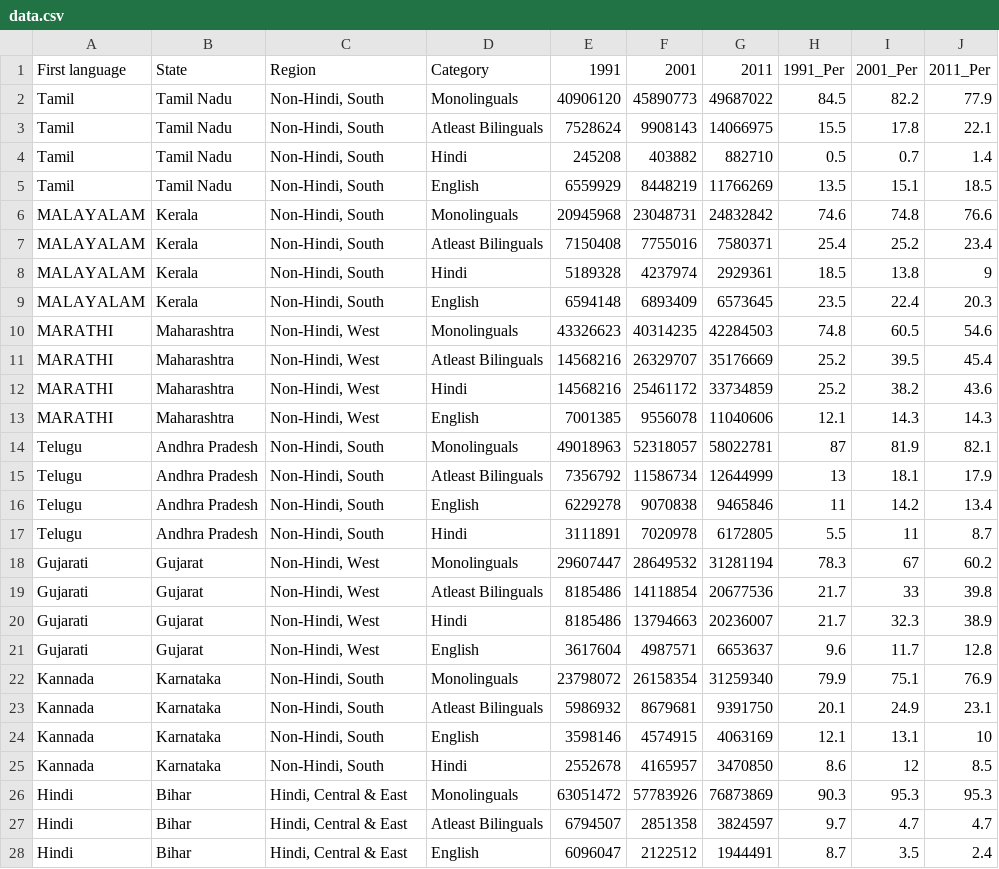
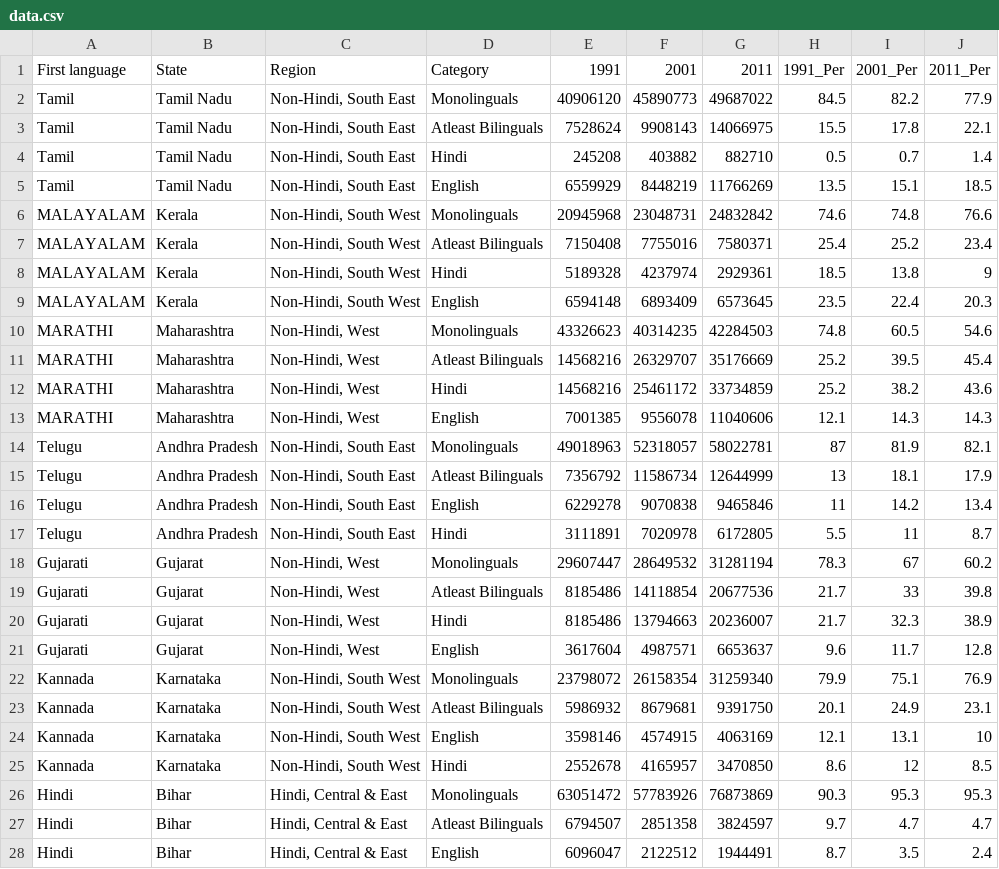
Before and after one commit to budhasree-m/budhasree-m.github.io, a CSV file: Language Patterns in India/data.csv, drawn as a sheet; only a part is shown; the diff covers the shown part only.

Commit message:
Made Changes to split South Region States into two regions, changed layout of containers to make sure India Map and Chart have similar space on the web page. Also added state labels for readability.

```diff
--- a/Language Patterns in India/data.csv
+++ b/Language Patterns in India/data.csv
@@ -1,10 +1,10 @@
 First language,State,Region,Category,1991,2001,2011,1991_Per,2001_Per,2011_Per
-Tamil,Tamil Nadu,"Non-Hindi, South",Monolinguals,40906120,45890773,49687022,84.5,82.2,77.9
-Tamil,Tamil Nadu,"Non-Hindi, South",Atleast Bilinguals,7528624,9908143,14066975,15.5,17.8,22.1
-Tamil,Tamil Nadu,"Non-Hindi, South",Hindi,245208,403882,882710,0.5,0.7,1.4
-Tamil,Tamil Nadu,"Non-Hindi, South",English,6559929,8448219,11766269,13.5,15.1,18.5
-MALAYALAM,Kerala,"Non-Hindi, South",Monolinguals,20945968,23048731,24832842,74.6,74.8,76.6
-MALAYALAM,Kerala,"Non-Hindi, South",Atleast Bilinguals,7150408,7755016,7580371,25.4,25.2,23.4
-MALAYALAM,Kerala,"Non-Hindi, South",Hindi,5189328,4237974,2929361,18.5,13.8,9
-MALAYALAM,Kerala,"Non-Hindi, South",English,6594148,6893409,6573645,23.5,22.4,20.3
+Tamil,Tamil Nadu,"Non-Hindi, South East",Monolinguals,40906120,45890773,49687022,84.5,82.2,77.9
+Tamil,Tamil Nadu,"Non-Hindi, South East",Atleast Bilinguals,7528624,9908143,14066975,15.5,17.8,22.1
+Tamil,Tamil Nadu,"Non-Hindi, South East",Hindi,245208,403882,882710,0.5,0.7,1.4
+Tamil,Tamil Nadu,"Non-Hindi, South East",English,6559929,8448219,11766269,13.5,15.1,18.5
+MALAYALAM,Kerala,"Non-Hindi, South West",Monolinguals,20945968,23048731,24832842,74.6,74.8,76.6
+MALAYALAM,Kerala,"Non-Hindi, South West",Atleast Bilinguals,7150408,7755016,7580371,25.4,25.2,23.4
+MALAYALAM,Kerala,"Non-Hindi, South West",Hindi,5189328,4237974,2929361,18.5,13.8,9
+MALAYALAM,Kerala,"Non-Hindi, South West",English,6594148,6893409,6573645,23.5,22.4,20.3
 MARATHI,Maharashtra,"Non-Hindi, West",Monolinguals,43326623,40314235,42284503,74.8,60.5,54.6
@@ -13,6 +13,6 @@ MARATHI,Maharashtra,"Non-Hindi, West",Hindi,14568216,25461172,33734859,25.2,38.2
 MARATHI,Maharashtra,"Non-Hindi, West",English,7001385,9556078,11040606,12.1,14.3,14.3
-Telugu,Andhra Pradesh,"Non-Hindi, South",Monolinguals,49018963,52318057,58022781,87,81.9,82.1
-Telugu,Andhra Pradesh,"Non-Hindi, South",Atleast Bilinguals,7356792,11586734,12644999,13,18.1,17.9
-Telugu,Andhra Pradesh,"Non-Hindi, South",English,6229278,9070838,9465846,11,14.2,13.4
-Telugu,Andhra Pradesh,"Non-Hindi, South",Hindi,3111891,7020978,6172805,5.5,11,8.7
+Telugu,Andhra Pradesh,"Non-Hindi, South East",Monolinguals,49018963,52318057,58022781,87,81.9,82.1
+Telugu,Andhra Pradesh,"Non-Hindi, South East",Atleast Bilinguals,7356792,11586734,12644999,13,18.1,17.9
+Telugu,Andhra Pradesh,"Non-Hindi, South East",English,6229278,9070838,9465846,11,14.2,13.4
+Telugu,Andhra Pradesh,"Non-Hindi, South East",Hindi,3111891,7020978,6172805,5.5,11,8.7
 Gujarati,Gujarat,"Non-Hindi, West",Monolinguals,29607447,28649532,31281194,78.3,67,60.2
@@ -21,6 +21,6 @@ Gujarati,Gujarat,"Non-Hindi, West",Hindi,8185486,13794663,20236007,21.7,32.3,38.
 Gujarati,Gujarat,"Non-Hindi, West",English,3617604,4987571,6653637,9.6,11.7,12.8
-Kannada,Karnataka,"Non-Hindi, South",Monolinguals,23798072,26158354,31259340,79.9,75.1,76.9
-Kannada,Karnataka,"Non-Hindi, South",Atleast Bilinguals,5986932,8679681,9391750,20.1,24.9,23.1
-Kannada,Karnataka,"Non-Hindi, South",English,3598146,4574915,4063169,12.1,13.1,10
-Kannada,Karnataka,"Non-Hindi, South",Hindi,2552678,4165957,3470850,8.6,12,8.5
+Kannada,Karnataka,"Non-Hindi, South West",Monolinguals,23798072,26158354,31259340,79.9,75.1,76.9
+Kannada,Karnataka,"Non-Hindi, South West",Atleast Bilinguals,5986932,8679681,9391750,20.1,24.9,23.1
+Kannada,Karnataka,"Non-Hindi, South West",English,3598146,4574915,4063169,12.1,13.1,10
+Kannada,Karnataka,"Non-Hindi, South West",Hindi,2552678,4165957,3470850,8.6,12,8.5
 Hindi,Bihar,"Hindi, Central & East",Monolinguals,63051472,57783926,76873869,90.3,95.3,95.3
```
Also changed, not shown: 3 moved rows and 16 edited cells elsewhere in this file, 3 other files.
